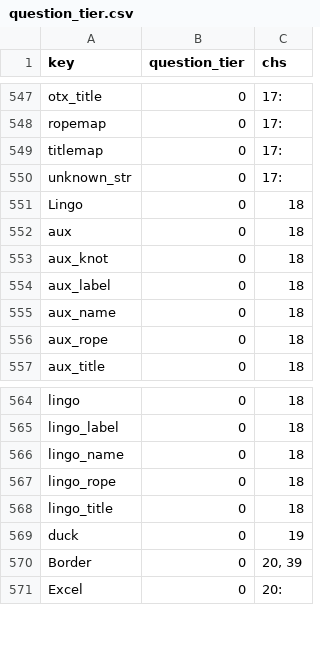
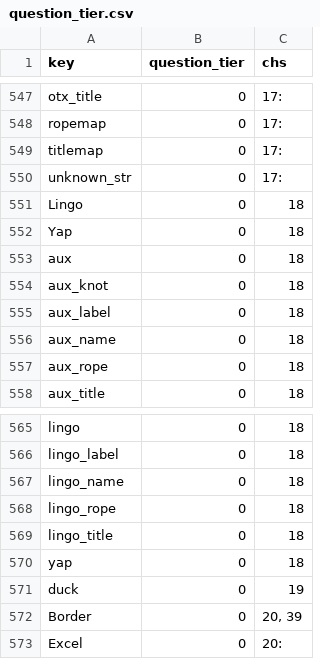
Before and after one commit to jschalk/keg, a CSV file: src/ch99_glossary/derived/question_tier.csv, drawn as a sheet; only a part is shown, gaps mark what is left out.

```diff
--- a/src/ch99_glossary/derived/question_tier.csv
+++ b/src/ch99_glossary/derived/question_tier.csv
@@ -551,2 +551,3 @@ unknown_str,0,17:
 Lingo,0,18
+Yap,0,18
 aux,0,18
@@ -568,2 +569,3 @@ lingo_rope,0,18
 lingo_title,0,18
+yap,0,18
 duck,0,19
```
Also changed, not shown: src/ch99_glossary/derived/keg_exam_questions.csv, 9 other files.
